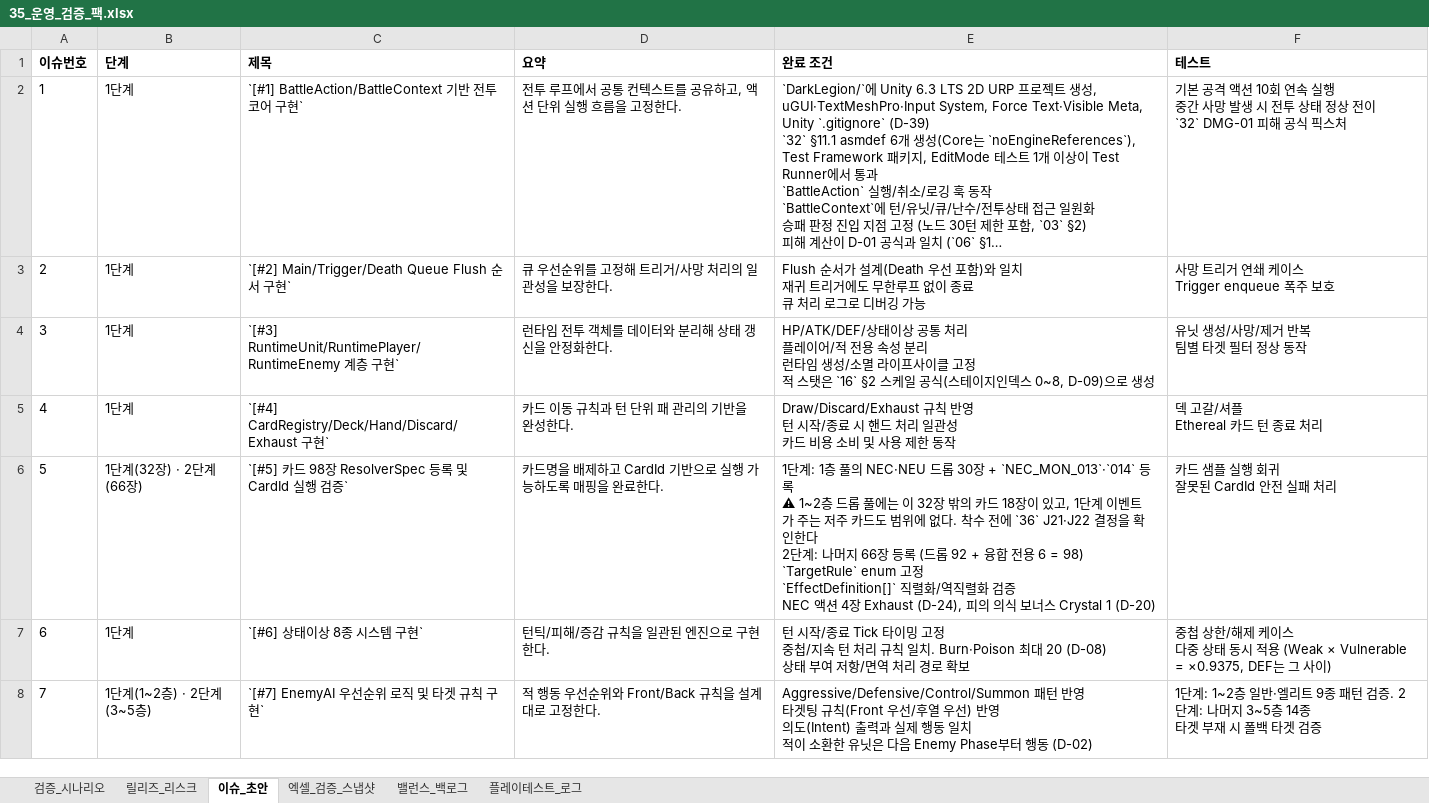
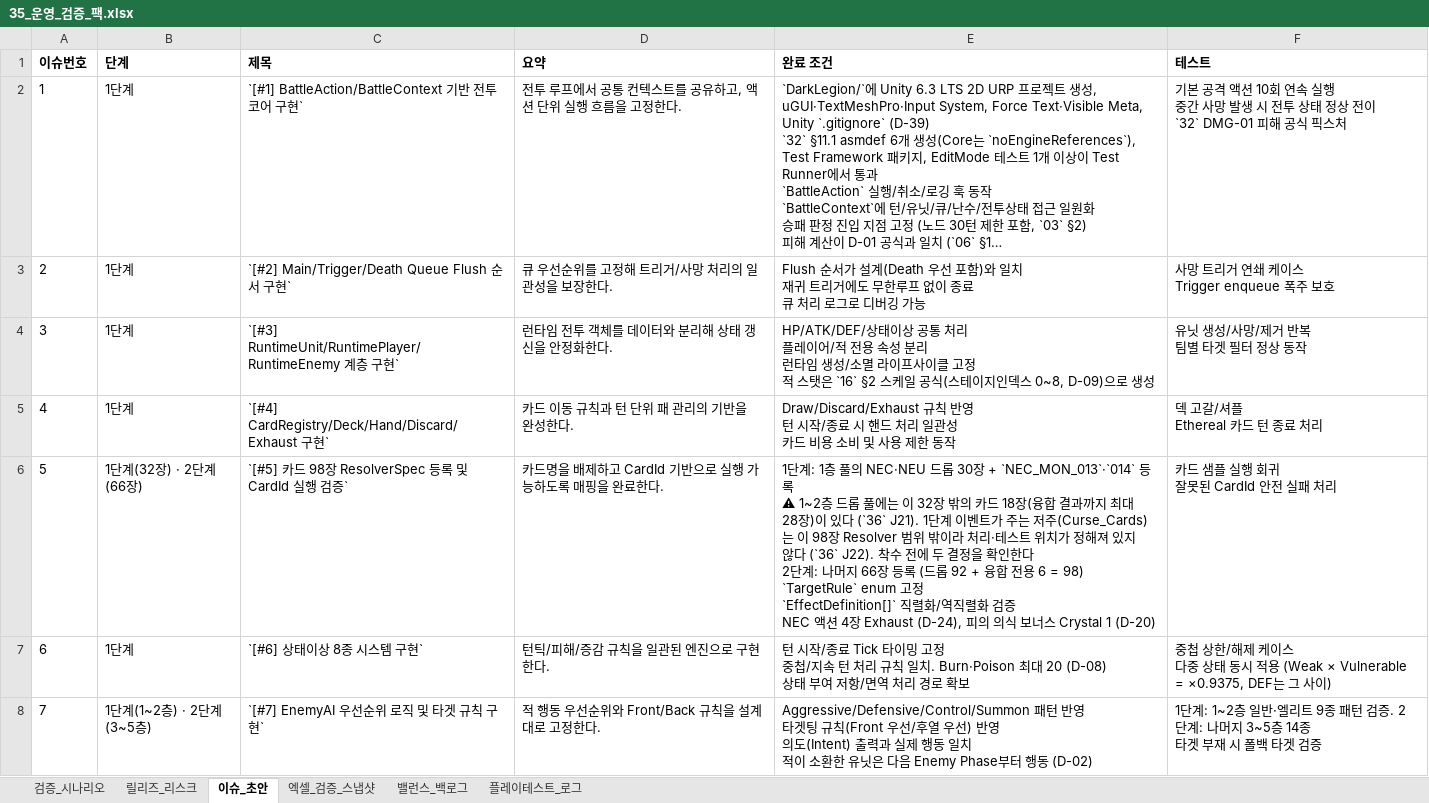
Before and after one commit to guswnstjr125/game, an Excel workbook: docs/design/35_운영_검증_팩.xlsx, sheet 이슈_초안, drawn as a sheet; only a part is shown; long unchanged cells end in …; values as stored, in another font and other column widths than the file's, no borders; the diff names each change by its address in the sheet, - before the commit and + after, or states it on an @@ line.

```diff
--- a/docs/design/35_운영_검증_팩.xlsx (sheet 이슈_초안)
+++ b/docs/design/35_운영_검증_팩.xlsx (sheet 이슈_초안)
-E6 (완료 조건): …드 18장이 있고, 1단계 이벤트가 주는 저주 카드도 범위에 없다. 착수 전에 `36` J21·J22 결정을…
+E6 (완료 조건): …드 18장(융합 결과까지 최대 28장)이 있다 (`36` J21). 1단계 이벤트가 주는 저주(Curse_Cards)는 이 98장 Resolver 범위 밖이라 처리·테스트 위치가 정해져 있지 않다 (`36` J22). 착수 전에 두 결정을…
```
Also changed, not shown: 4 other files.
